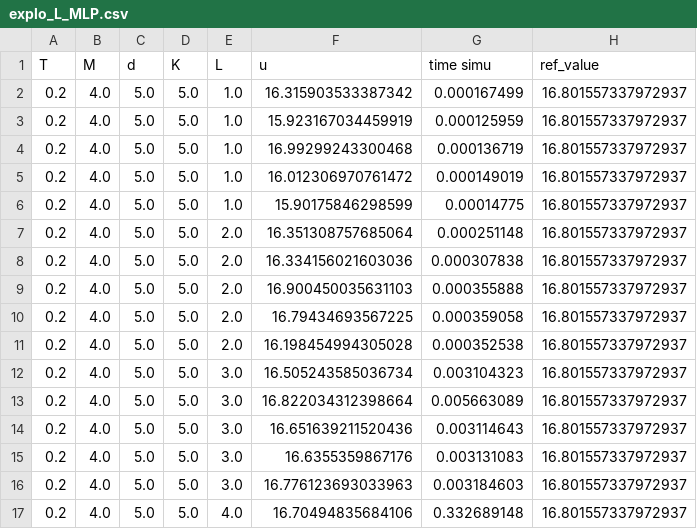
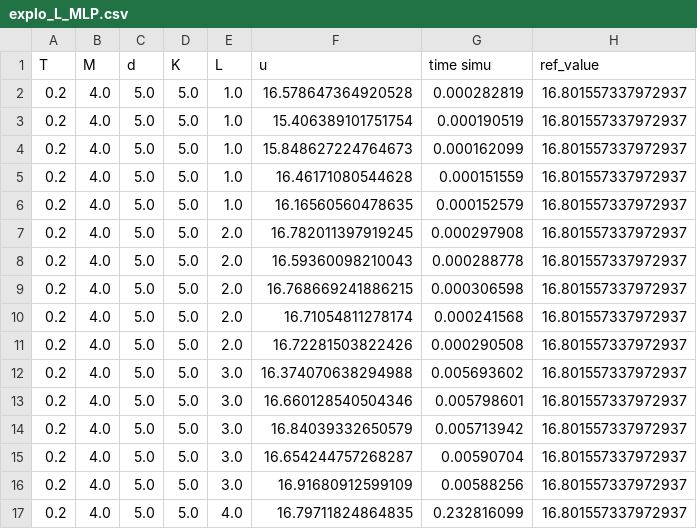
Before and after one commit to vboussange/HighDimPDE_examples, a CSV file: results/results_rev_T=0.2_2022-09-28/explo_L_MLP.csv, drawn as a sheet; only a part is shown; the diff covers the shown part only.

```diff
--- a/results/results_rev_T=0.2_2022-09-28/explo_L_MLP.csv
+++ b/results/results_rev_T=0.2_2022-09-28/explo_L_MLP.csv
@@ -1,17 +1,17 @@
 T,M,d,K,L,u,time simu,ref_value
-0.2,4.0,5.0,5.0,1.0,16.315903533387342,0.000167499,16.801557337972937
-0.2,4.0,5.0,5.0,1.0,15.923167034459919,0.000125959,16.801557337972937
-0.2,4.0,5.0,5.0,1.0,16.99299243300468,0.000136719,16.801557337972937
-0.2,4.0,5.0,5.0,1.0,16.012306970761472,0.000149019,16.801557337972937
-0.2,4.0,5.0,5.0,1.0,15.90175846298599,0.00014775,16.801557337972937
-0.2,4.0,5.0,5.0,2.0,16.351308757685064,0.000251148,16.801557337972937
-0.2,4.0,5.0,5.0,2.0,16.334156021603036,0.000307838,16.801557337972937
-0.2,4.0,5.0,5.0,2.0,16.900450035631103,0.000355888,16.801557337972937
-0.2,4.0,5.0,5.0,2.0,16.79434693567225,0.000359058,16.801557337972937
-0.2,4.0,5.0,5.0,2.0,16.198454994305028,0.000352538,16.801557337972937
-0.2,4.0,5.0,5.0,3.0,16.505243585036734,0.003104323,16.801557337972937
-0.2,4.0,5.0,5.0,3.0,16.822034312398664,0.005663089,16.801557337972937
-0.2,4.0,5.0,5.0,3.0,16.651639211520436,0.003114643,16.801557337972937
-0.2,4.0,5.0,5.0,3.0,16.6355359867176,0.003131083,16.801557337972937
-0.2,4.0,5.0,5.0,3.0,16.776123693033963,0.003184603,16.801557337972937
-0.2,4.0,5.0,5.0,4.0,16.70494835684106,0.332689148,16.801557337972937
+0.2,4.0,5.0,5.0,1.0,16.578647364920528,0.000282819,16.801557337972937
+0.2,4.0,5.0,5.0,1.0,15.406389101751754,0.000190519,16.801557337972937
+0.2,4.0,5.0,5.0,1.0,15.848627224764673,0.000162099,16.801557337972937
+0.2,4.0,5.0,5.0,1.0,16.46171080544628,0.000151559,16.801557337972937
+0.2,4.0,5.0,5.0,1.0,16.16560560478635,0.000152579,16.801557337972937
+0.2,4.0,5.0,5.0,2.0,16.782011397919245,0.000297908,16.801557337972937
+0.2,4.0,5.0,5.0,2.0,16.59360098210043,0.000288778,16.801557337972937
+0.2,4.0,5.0,5.0,2.0,16.768669241886215,0.000306598,16.801557337972937
+0.2,4.0,5.0,5.0,2.0,16.71054811278174,0.000241568,16.801557337972937
+0.2,4.0,5.0,5.0,2.0,16.72281503822426,0.000290508,16.801557337972937
+0.2,4.0,5.0,5.0,3.0,16.374070638294988,0.005693602,16.801557337972937
+0.2,4.0,5.0,5.0,3.0,16.660128540504346,0.005798601,16.801557337972937
+0.2,4.0,5.0,5.0,3.0,16.84039332650579,0.005713942,16.801557337972937
+0.2,4.0,5.0,5.0,3.0,16.654244757268287,0.00590704,16.801557337972937
+0.2,4.0,5.0,5.0,3.0,16.91680912599109,0.00588256,16.801557337972937
+0.2,4.0,5.0,5.0,4.0,16.79711824864835,0.232816099,16.801557337972937
```
Also changed, not shown: 2 removed rows and 14 edited cells elsewhere in this file, results/results_rev_T=0.2_2022-09-28/explo_M_MLP.csv, 3 other files.
